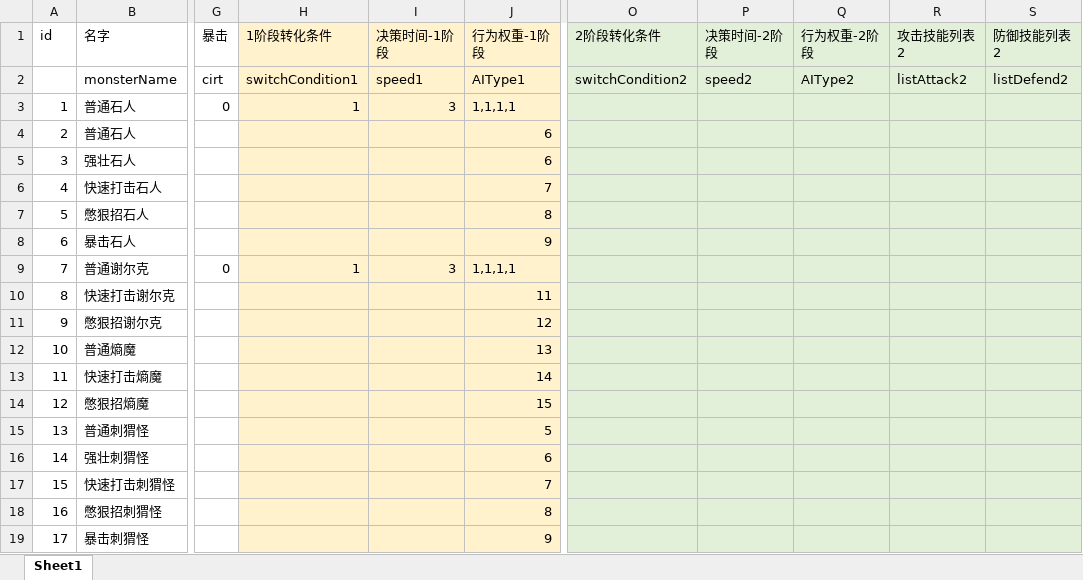
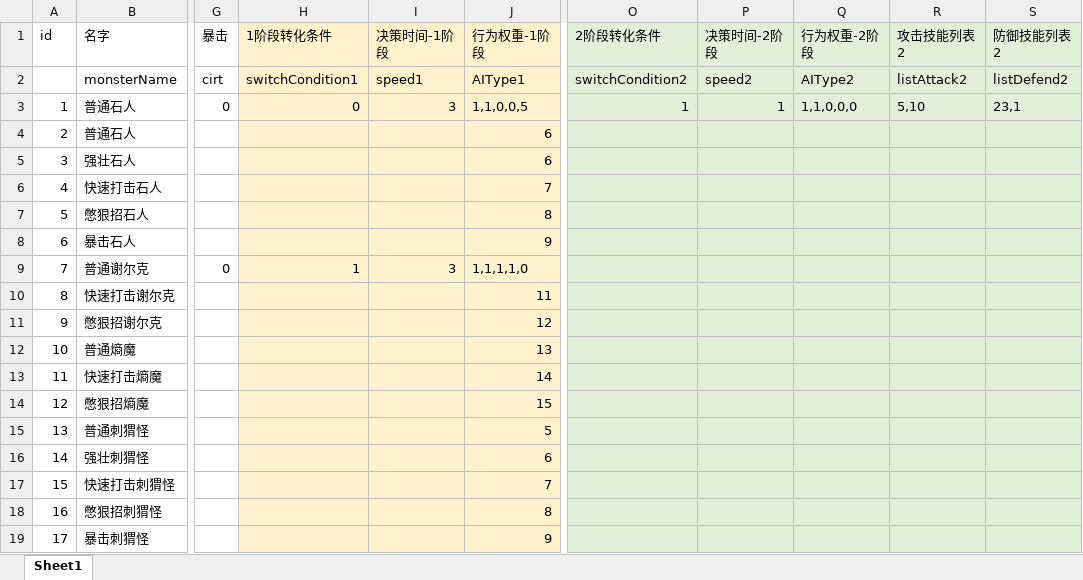
Before and after one commit to heizmoon/MagicPlay, an Excel workbook: Client/Assets/Data/MonsterType.xlsx, sheet Sheet1, drawn as a sheet; only a part is shown, gaps mark what is left out; values as stored, in another font and other column widths than the file's, no borders; the diff names each change by its address in the sheet, - before the commit and + after, or states it on an @@ line.

```diff
--- a/Client/Assets/Data/MonsterType.xlsx (sheet Sheet1)
+++ b/Client/Assets/Data/MonsterType.xlsx (sheet Sheet1)
-H3 (1阶段转化条件): 1
+H3 (1阶段转化条件): 0
-J3 (行为权重-1阶段): 1,1,1,1
+J3 (行为权重-1阶段): 1,1,0,0,5
-O3 (2阶段转化条件): (empty)
+O3 (2阶段转化条件): 1
-P3 (决策时间-2阶段): (empty)
+P3 (决策时间-2阶段): 1
-Q3 (行为权重-2阶段): (empty)
+Q3 (行为权重-2阶段): 1,1,0,0,0
-R3 (攻击技能列表2): (empty)
+R3 (攻击技能列表2): 5,10
-S3 (防御技能列表2): (empty)
+S3 (防御技能列表2): 23,1
-J9 (行为权重-1阶段): 1,1,1,1
+J9 (行为权重-1阶段): 1,1,1,1,0
```
Also changed, not shown: Client/Assets/Data/Ability.xlsx, Client/Assets/Data/Skill.xlsx, 8 other files.
